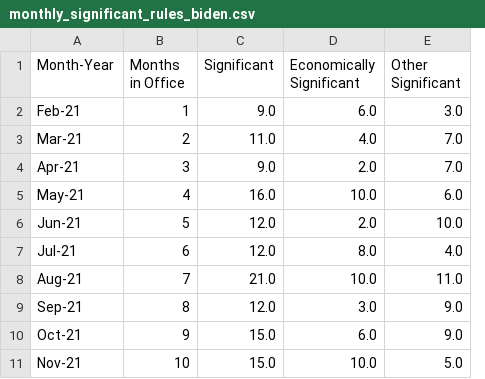
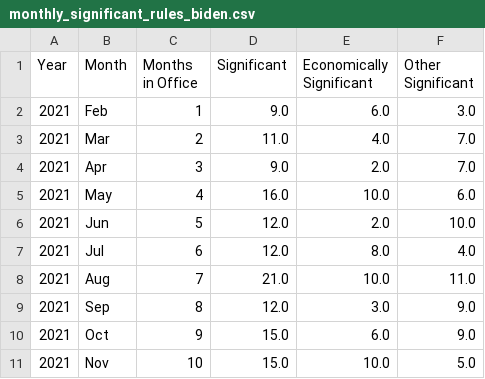
Before and after one commit to regulatorystudies/Reg-Stats, a CSV file: data/monthly_es_rules/monthly_significant_rules_biden.csv, drawn as a sheet; only a part is shown; removed rows and columns are numbered as before the commit, all else as after; the diff names each change by its address in the sheet, - before the commit and + after, or states it on an @@ line.

Commit message:
Update Python script for monthly sig rules

```diff
--- a/data/monthly_es_rules/monthly_significant_rules_biden.csv
+++ b/data/monthly_es_rules/monthly_significant_rules_biden.csv
-column A (Month-Year), rows 2-11: Feb-21 | Mar-21 | Apr-21 | May-21 | Jun-21 | Jul-21 | Aug-21 | Sep-21 | Oct-21 | Nov-21
+column A (Year), rows 2-11: all 2021
+column B (Month), rows 2-11: Feb | Mar | Apr | May | Jun | Jul | Aug | Sep | Oct | Nov
```
Also changed, not shown: 1 other file.
